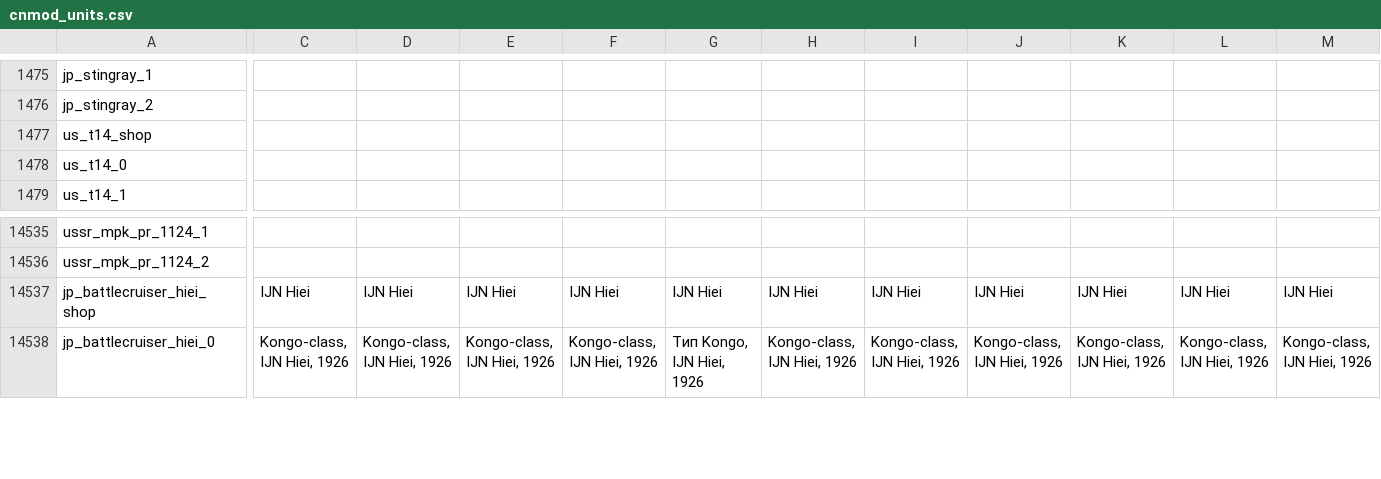
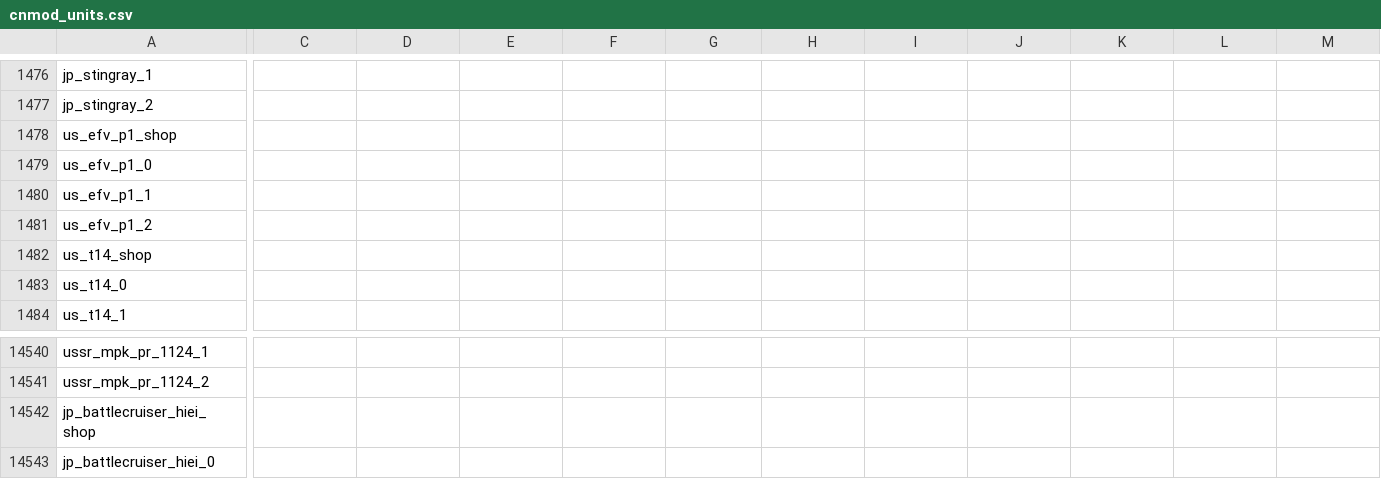
Before and after one commit to 1095368180/warthunder-improved-chinese-localisation, a CSV file: cnmod_units.csv, drawn as a sheet; only a part is shown, gaps mark what is left out; addresses are those after the commit; rows hold the shown columns only; the diff covers the shown part only; the diff names each change by its address in the sheet, - before the commit and + after, or states it on an @@ line.

```diff
--- a/cnmod_units.csv
+++ b/cnmod_units.csv
+row 1478: us_efv_p1_shop
+row 1479: us_efv_p1_0
+row 1480: us_efv_p1_1
+row 1481: us_efv_p1_2
-C14542: IJN Hiei
+C14542: (empty)
-D14542: IJN Hiei
+D14542: (empty)
-E14542: IJN Hiei
+E14542: (empty)
-F14542: IJN Hiei
+F14542: (empty)
-G14542: IJN Hiei
+G14542: (empty)
-H14542: IJN Hiei
+H14542: (empty)
-I14542: IJN Hiei
+I14542: (empty)
-J14542: IJN Hiei
+J14542: (empty)
-K14542: IJN Hiei
+K14542: (empty)
-L14542: IJN Hiei
+L14542: (empty)
-M14542: IJN Hiei
+M14542: (empty)
-C14543: Kongo-class, IJN Hiei, 1926
+C14543: (empty)
-D14543: Kongo-class, IJN Hiei, 1926
+D14543: (empty)
-E14543: Kongo-class, IJN Hiei, 1926
+E14543: (empty)
-F14543: Kongo-class, IJN Hiei, 1926
+F14543: (empty)
-G14543: Тип Kongo, IJN Hiei, 1926
+G14543: (empty)
-H14543: Kongo-class, IJN Hiei, 1926
+H14543: (empty)
-I14543: Kongo-class, IJN Hiei, 1926
+I14543: (empty)
-J14543: Kongo-class, IJN Hiei, 1926
+J14543: (empty)
-K14543: Kongo-class, IJN Hiei, 1926
+K14543: (empty)
-L14543: Kongo-class, IJN Hiei, 1926
+L14543: (empty)
-M14543: Kongo-class, IJN Hiei, 1926
+M14543: (empty)
```
Also changed, not shown: 1 added row and 144 edited cells elsewhere in this file, cnmod_extra.csv, cnmod_units_weaponry.csv.
